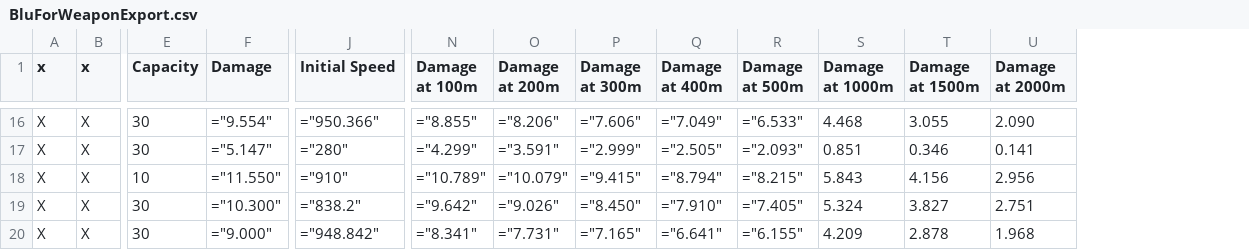
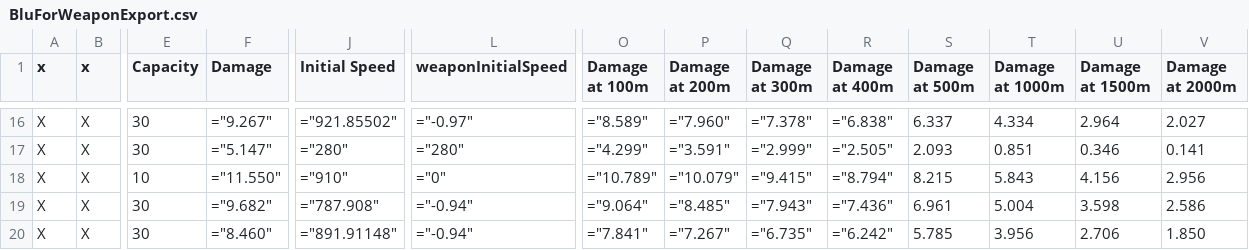
Before and after one commit to lukegotjellyfish/Arma-Class-Exporter, a CSV file: Exports/BluForWeaponExport.csv, drawn as a sheet; only a part is shown, gaps mark what is left out; addresses are those after the commit; the diff covers the shown part only; the diff names each change by its address in the sheet, - before the commit and + after, or states it on an @@ line.

```diff
--- a/Exports/BluForWeaponExport.csv
+++ b/Exports/BluForWeaponExport.csv
+column L (weaponInitialSpeed), rows 16-20: ="-0.97" | ="280" | ="0" | ="-0.94" | ="-0.94"
-F16 (Damage): ="9.554"
+F16 (Damage): ="9.267"
-J16 (Initial Speed): ="950.366"
+J16 (Initial Speed): ="921.85502"
-O16 (Damage at 100m): ="8.855"
+O16 (Damage at 100m): ="8.589"
-P16 (Damage at 200m): ="8.206"
+P16 (Damage at 200m): ="7.960"
-Q16 (Damage at 300m): ="7.606"
+Q16 (Damage at 300m): ="7.378"
-R16 (Damage at 400m): ="7.049"
+R16 (Damage at 400m): ="6.838"
-S16 (Damage at 500m): ="6.533"
+S16 (Damage at 500m): 6.337
-T16 (Damage at 1000m): 4.468
+T16 (Damage at 1000m): 4.334
-U16 (Damage at 1500m): 3.055
+U16 (Damage at 1500m): 2.964
-V16 (Damage at 2000m): 2.090
+V16 (Damage at 2000m): 2.027
-S17 (Damage at 500m): ="2.093"
+S17 (Damage at 500m): 2.093
-S18 (Damage at 500m): ="8.215"
+S18 (Damage at 500m): 8.215
-F19 (Damage): ="10.300"
+F19 (Damage): ="9.682"
-J19 (Initial Speed): ="838.2"
+J19 (Initial Speed): ="787.908"
-O19 (Damage at 100m): ="9.642"
+O19 (Damage at 100m): ="9.064"
-P19 (Damage at 200m): ="9.026"
+P19 (Damage at 200m): ="8.485"
-Q19 (Damage at 300m): ="8.450"
+Q19 (Damage at 300m): ="7.943"
-R19 (Damage at 400m): ="7.910"
+R19 (Damage at 400m): ="7.436"
-S19 (Damage at 500m): ="7.405"
+S19 (Damage at 500m): 6.961
-T19 (Damage at 1000m): 5.324
+T19 (Damage at 1000m): 5.004
-U19 (Damage at 1500m): 3.827
+U19 (Damage at 1500m): 3.598
-V19 (Damage at 2000m): 2.751
+V19 (Damage at 2000m): 2.586
-F20 (Damage): ="9.000"
+F20 (Damage): ="8.460"
-J20 (Initial Speed): ="948.842"
+J20 (Initial Speed): ="891.91148"
-O20 (Damage at 100m): ="8.341"
+O20 (Damage at 100m): ="7.841"
-P20 (Damage at 200m): ="7.731"
+P20 (Damage at 200m): ="7.267"
-Q20 (Damage at 300m): ="7.165"
+Q20 (Damage at 300m): ="6.735"
-R20 (Damage at 400m): ="6.641"
+R20 (Damage at 400m): ="6.242"
-S20 (Damage at 500m): ="6.155"
+S20 (Damage at 500m): 5.785
-T20 (Damage at 1000m): 4.209
+T20 (Damage at 1000m): 3.956
-U20 (Damage at 1500m): 2.878
+U20 (Damage at 1500m): 2.706
-V20 (Damage at 2000m): 1.968
+V20 (Damage at 2000m): 1.850
```
Also changed, not shown: 92 edited cells elsewhere in this file, Exports/BluForLauncherExport.csv, Exports/BluForVehicleWeaponExport.csv, 7 other files.
